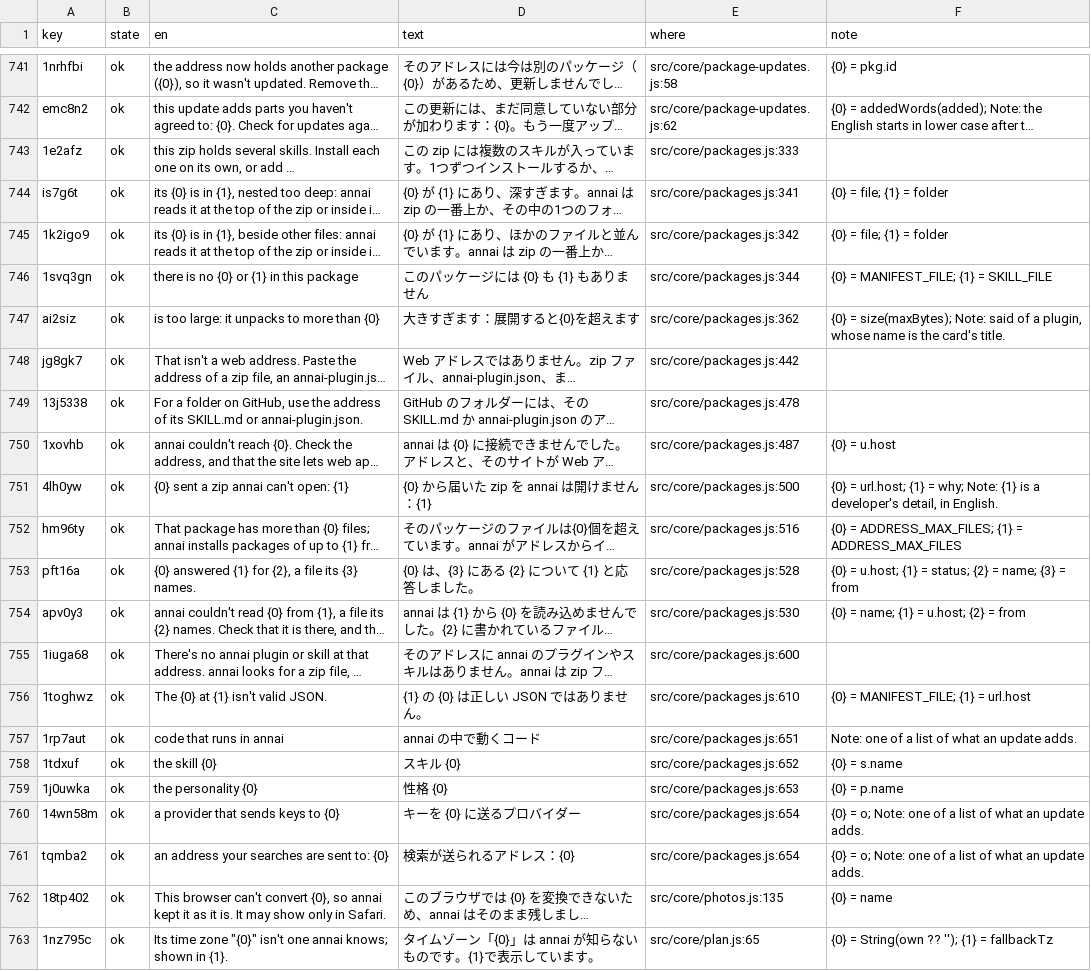
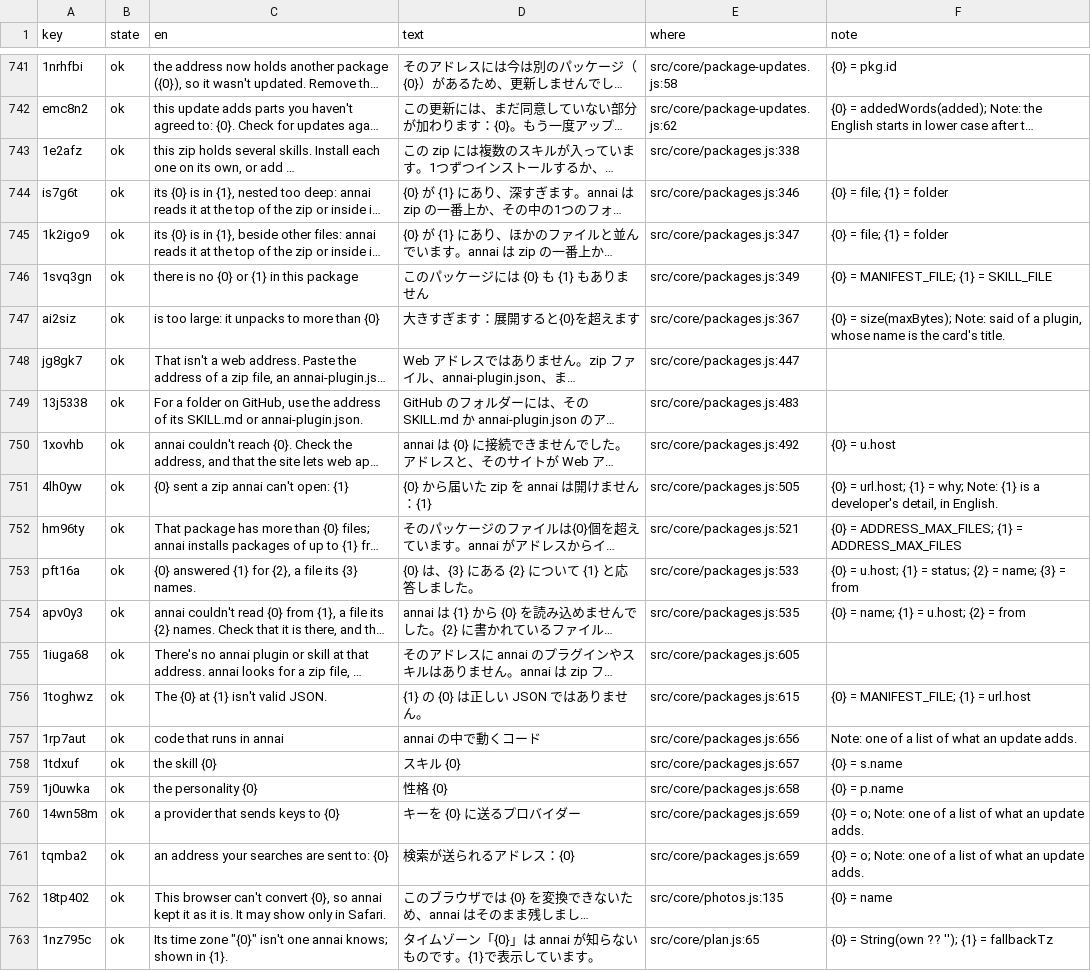
Before and after one commit to annai-guide/annai, a TSV file: l10n/ja.tsv, drawn as a sheet; only a part is shown, gaps mark what is left out; long unchanged cells end in …; the diff covers the shown part only; the diff names each change by its address in the sheet, - before the commit and + after, or states it on an @@ line.

```diff
--- a/l10n/ja.tsv
+++ b/l10n/ja.tsv
-E743 (where): src/core/packages.js:333
+E743 (where): src/core/packages.js:338
-E744 (where): src/core/packages.js:341
+E744 (where): src/core/packages.js:346
-E745 (where): src/core/packages.js:342
+E745 (where): src/core/packages.js:347
-E746 (where): src/core/packages.js:344
+E746 (where): src/core/packages.js:349
-E747 (where): src/core/packages.js:362
+E747 (where): src/core/packages.js:367
-E748 (where): src/core/packages.js:442
+E748 (where): src/core/packages.js:447
-E749 (where): src/core/packages.js:478
+E749 (where): src/core/packages.js:483
-E750 (where): src/core/packages.js:487
+E750 (where): src/core/packages.js:492
-E751 (where): src/core/packages.js:500
+E751 (where): src/core/packages.js:505
-E752 (where): src/core/packages.js:516
+E752 (where): src/core/packages.js:521
-E753 (where): src/core/packages.js:528
+E753 (where): src/core/packages.js:533
-E754 (where): src/core/packages.js:530
+E754 (where): src/core/packages.js:535
-E755 (where): src/core/packages.js:600
+E755 (where): src/core/packages.js:605
-E756 (where): src/core/packages.js:610
+E756 (where): src/core/packages.js:615
-E757 (where): src/core/packages.js:651
+E757 (where): src/core/packages.js:656
-E758 (where): src/core/packages.js:652
+E758 (where): src/core/packages.js:657
-E759 (where): src/core/packages.js:653
+E759 (where): src/core/packages.js:658
-E760:E761 (where): src/core/packages.js:654
+E760:E761 (where): src/core/packages.js:659
```
Also changed, not shown: 45 edited cells elsewhere in this file, l10n/zh-Hans.tsv, l10n/zh-Hant.tsv, 15 other files.
